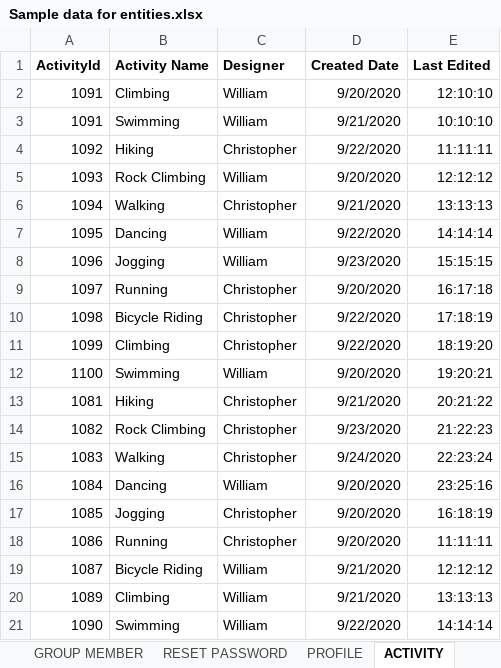
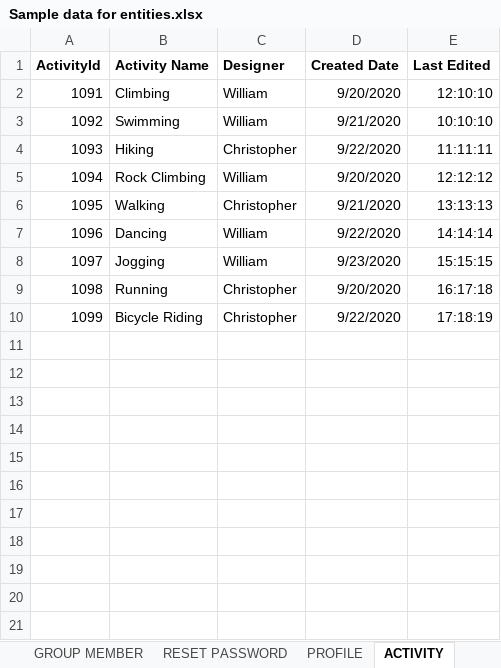
Before and after one commit to annie0sc/gdp-happy-health, an Excel workbook: Design Data/Updated/Sample Data/Sample data for entities.xlsx, sheet ACTIVITY, drawn as a sheet; values as stored, in another font and other column widths than the file's, no borders; removed rows and columns are numbered as before the commit, all else as after; the diff names each change by its address in the sheet, - before the commit and + after, or states it on an @@ line.

```diff
--- a/Design Data/Updated/Sample Data/Sample data for entities.xlsx (sheet ACTIVITY)
+++ b/Design Data/Updated/Sample Data/Sample data for entities.xlsx (sheet ACTIVITY)
-row 3: 1091 | Swimming | William | 9/21/2020 | 10:10:10
-B3 (Activity Name): Hiking
+B3 (Activity Name): Swimming
-C3 (Designer): Christopher
+C3 (Designer): William
-D3 (Created Date): 9/22/2020
+D3 (Created Date): 9/21/2020
-E3 (Last Edited): 11:11:11
+E3 (Last Edited): 10:10:10
-B4 (Activity Name): Rock Climbing
+B4 (Activity Name): Hiking
-C4 (Designer): William
+C4 (Designer): Christopher
-D4 (Created Date): 9/20/2020
+D4 (Created Date): 9/22/2020
-E4 (Last Edited): 12:12:12
+E4 (Last Edited): 11:11:11
-B5 (Activity Name): Walking
+B5 (Activity Name): Rock Climbing
-C5 (Designer): Christopher
+C5 (Designer): William
-D5 (Created Date): 9/21/2020
+D5 (Created Date): 9/20/2020
-E5 (Last Edited): 13:13:13
+E5 (Last Edited): 12:12:12
-B6 (Activity Name): Dancing
+B6 (Activity Name): Walking
-C6 (Designer): William
+C6 (Designer): Christopher
-D6 (Created Date): 9/22/2020
+D6 (Created Date): 9/21/2020
-E6 (Last Edited): 14:14:14
+E6 (Last Edited): 13:13:13
-B7 (Activity Name): Jogging
+B7 (Activity Name): Dancing
-D7 (Created Date): 9/23/2020
+D7 (Created Date): 9/22/2020
-E7 (Last Edited): 15:15:15
+E7 (Last Edited): 14:14:14
-B8 (Activity Name): Running
+B8 (Activity Name): Jogging
-C8 (Designer): Christopher
+C8 (Designer): William
-D8 (Created Date): 9/20/2020
+D8 (Created Date): 9/23/2020
-E8 (Last Edited): 16:17:18
+E8 (Last Edited): 15:15:15
-B9 (Activity Name): Bicycle Riding
+B9 (Activity Name): Running
-D9 (Created Date): 9/22/2020
+D9 (Created Date): 9/20/2020
-E9 (Last Edited): 17:18:19
+E9 (Last Edited): 16:17:18
-B10 (Activity Name): Climbing
+B10 (Activity Name): Bicycle Riding
-E10 (Last Edited): 18:19:20
+E10 (Last Edited): 17:18:19
-row 12: 1100 | Swimming | William | 9/20/2020 | 19:20:21
-row 13: 1081 | Hiking | Christopher | 9/21/2020 | 20:21:22
-row 14: 1082 | Rock Climbing | Christopher | 9/23/2020 | 21:22:23
-row 15: 1083 | Walking | Christopher | 9/24/2020 | 22:23:24
-row 16: 1084 | Dancing | William | 9/20/2020 | 23:25:16
-row 17: 1085 | Jogging | Christopher | 9/20/2020 | 16:18:19
-row 18: 1086 | Running | Christopher | 9/20/2020 | 11:11:11
-row 19: 1087 | Bicycle Riding | William | 9/21/2020 | 12:12:12
-row 20: 1089 | Climbing | William | 9/21/2020 | 13:13:13
-row 21: 1090 | Swimming | William | 9/22/2020 | 14:14:14
```
Also changed, not shown: sheet CHALLENGE, sheet GROUP MEMBER.
